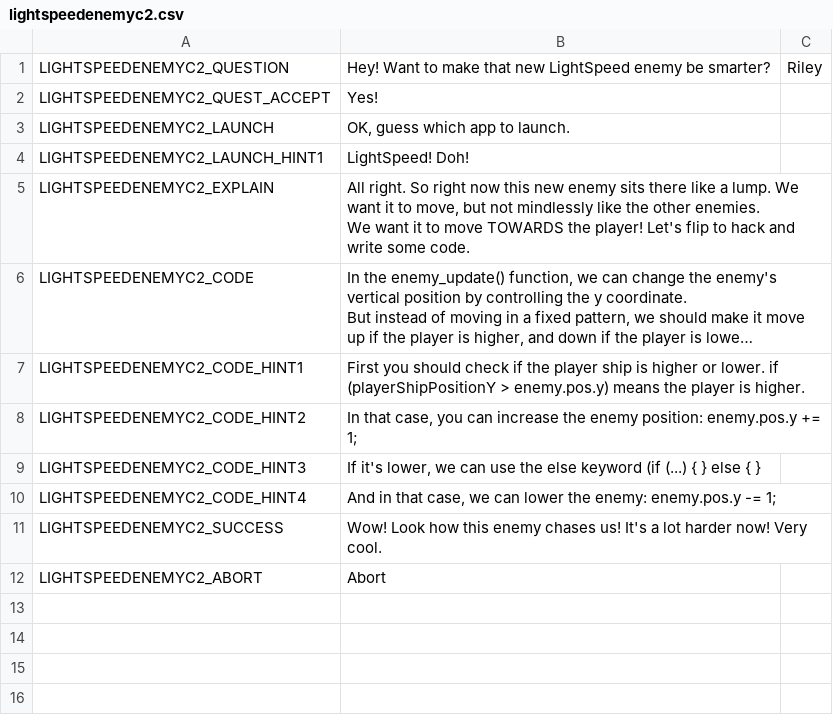
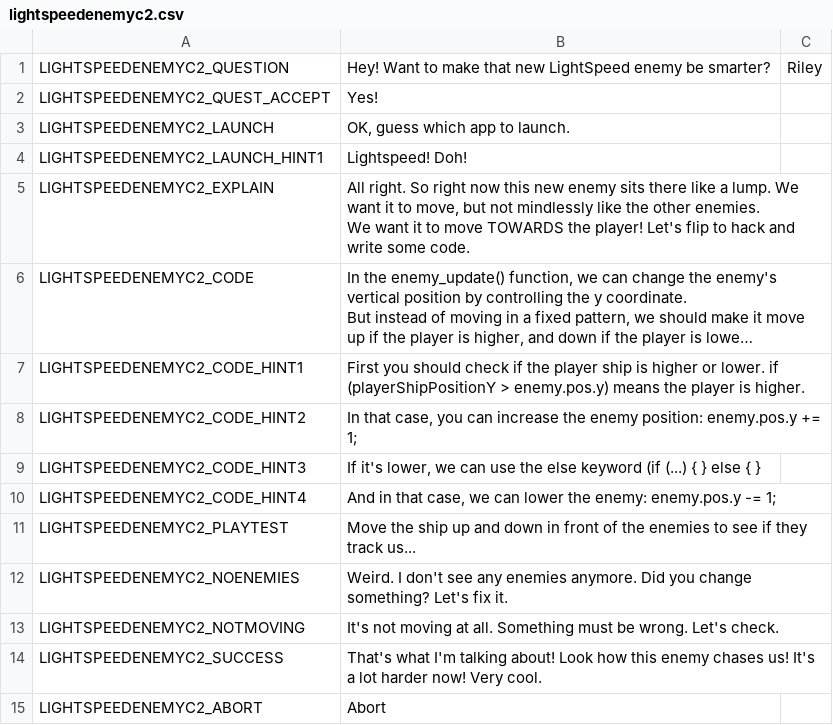
Before and after one commit to endlessm/clubhouse, a CSV file: data/quests_strings/lightspeedenemyc2.csv, drawn as a sheet; long unchanged cells end in ….

Commit message:
quests: Hooked LightSpeedEnemyC2 quest to LightSpeed
https://phabricator.endlessm.com/T25404

```diff
--- a/data/quests_strings/lightspeedenemyc2.csv
+++ b/data/quests_strings/lightspeedenemyc2.csv
@@ -3,3 +3,3 @@ LIGHTSPEEDENEMYC2_QUEST_ACCEPT,Yes!,,,
 LIGHTSPEEDENEMYC2_LAUNCH,"OK, guess which app to launch.",,,
-LIGHTSPEEDENEMYC2_LAUNCH_HINT1,LightSpeed! Doh!,,,
+LIGHTSPEEDENEMYC2_LAUNCH_HINT1,Lightspeed! Doh!,,,
 LIGHTSPEEDENEMYC2_EXPLAIN,"All right. So right now this new enemy sits there like a lump. We want it to move, but not mindlessly like the other enemies.
@@ -16,3 +16,6 @@ LIGHTSPEEDENEMYC2_CODE_HINT3,"If it's lower, we can use the else keyword (if (..
 LIGHTSPEEDENEMYC2_CODE_HINT4,"And in that case, we can lower the enemy: enemy.pos.y -= 1;",,,
-LIGHTSPEEDENEMYC2_SUCCESS,Wow! Look how this enemy chases us! It's a lot harder now! Very cool.,,,
+LIGHTSPEEDENEMYC2_PLAYTEST,Move the ship up and down in front of the enemies to see if they track us...,,,
+LIGHTSPEEDENEMYC2_NOENEMIES,Weird. I don't see any enemies anymore. Did you change something? Let's fix it.,,,
+LIGHTSPEEDENEMYC2_NOTMOVING,It's not moving at all. Something must be wrong. Let's check.,,,
+LIGHTSPEEDENEMYC2_SUCCESS,That's what I'm talking about! Look how this enemy chases us! It's a lot harder now! Very cool.,,,
 LIGHTSPEEDENEMYC2_ABORT,Abort,,,
```
Also changed, not shown: 1 other file.
